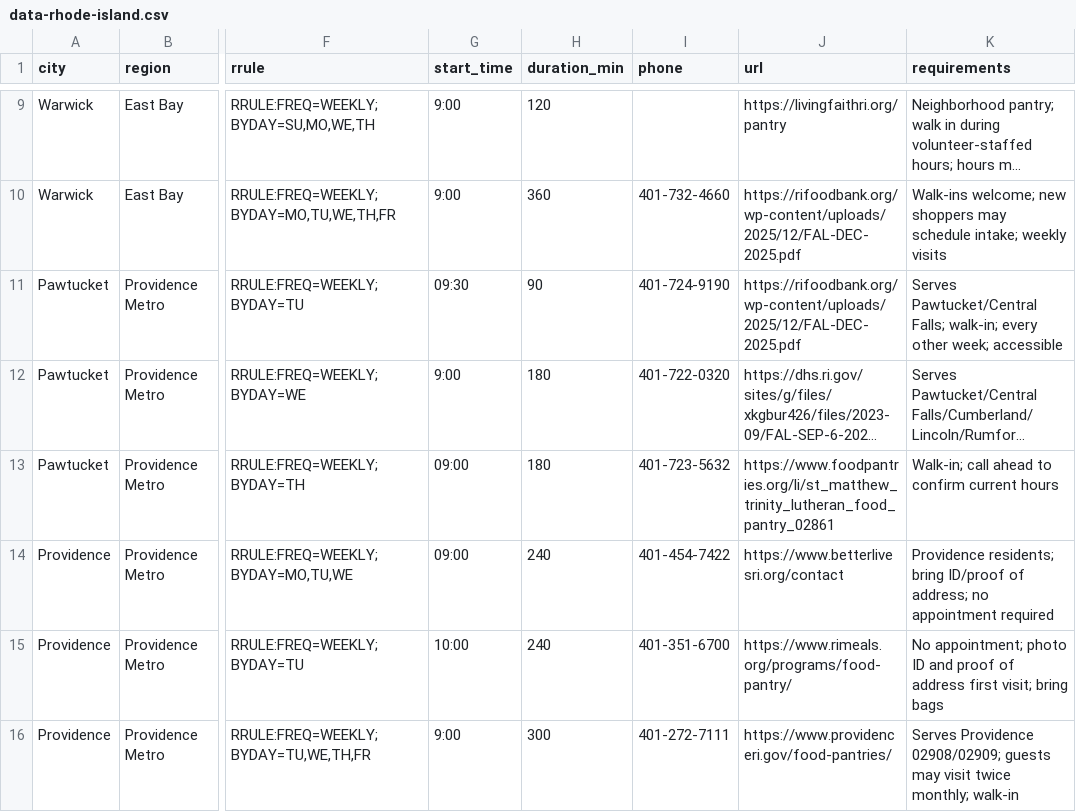
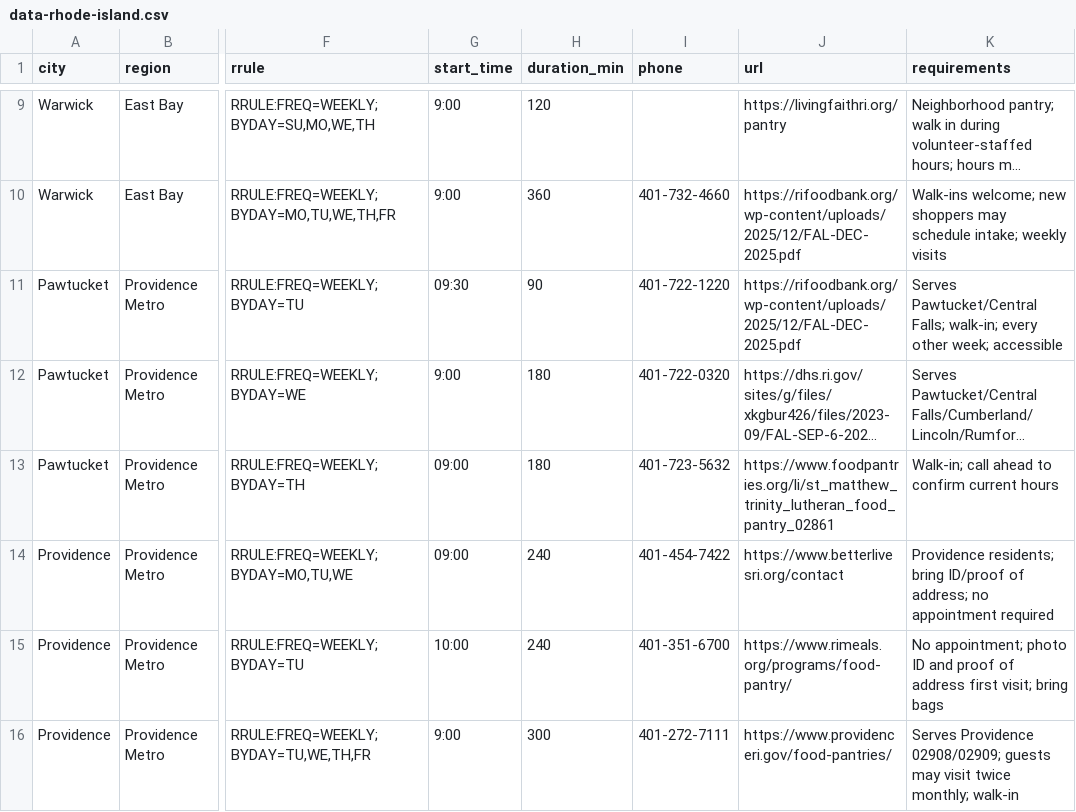
Before and after one commit to freefoodcalendars/freefoodcalendars, a CSV file: data-rhode-island.csv, drawn as a sheet; only a part is shown, gaps mark what is left out; long unchanged cells end in …; the diff names each change by its address in the sheet, - before the commit and + after, or states it on an @@ line.

```diff
--- a/data-rhode-island.csv
+++ b/data-rhode-island.csv
-I11 (phone): 401-724-9190
+I11 (phone): 401-722-1220
```
Also changed, not shown: data-florida.csv.
